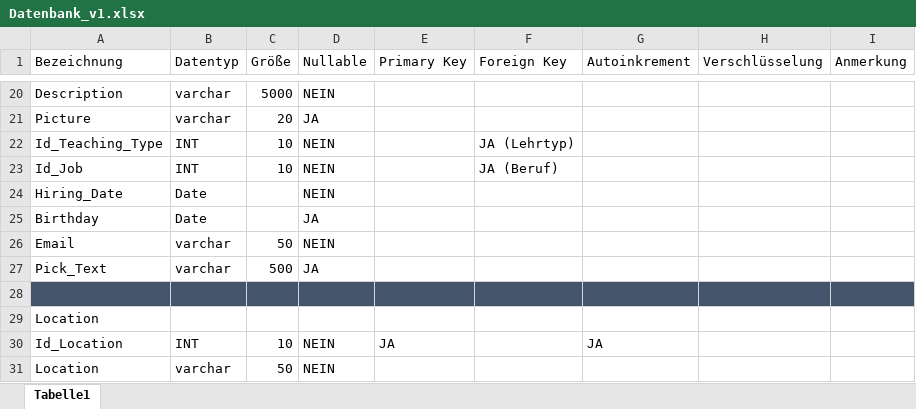
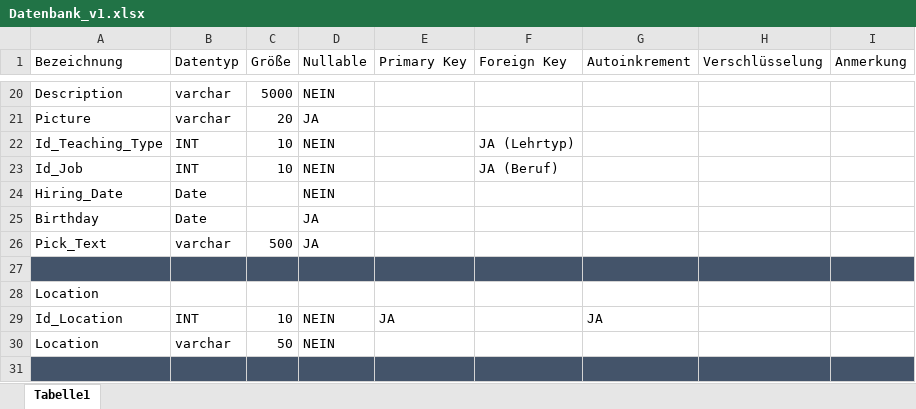
Before and after one commit to michelblk/derPate, an Excel workbook: Datenbank/Datenbank_v1.xlsx, sheet Tabelle1, drawn as a sheet; only a part is shown, gaps mark what is left out; the shorter side is filled out with more unchanged rows; values as stored, in another font and other column widths than the file's, no borders; the diff names each change by its address in the sheet, - before the commit and + after, or states it on an @@ line.

Commit message:
View Doku hinzugefügt, Dokument zum erstellen der Views hinzugefügt, Datenbank_v1 aktualisiert

```diff
--- a/Datenbank/Datenbank_v1.xlsx (sheet Tabelle1)
+++ b/Datenbank/Datenbank_v1.xlsx (sheet Tabelle1)
-row 26: Email | varchar | 50 | NEIN
```
Also changed, not shown: 2 other files.
